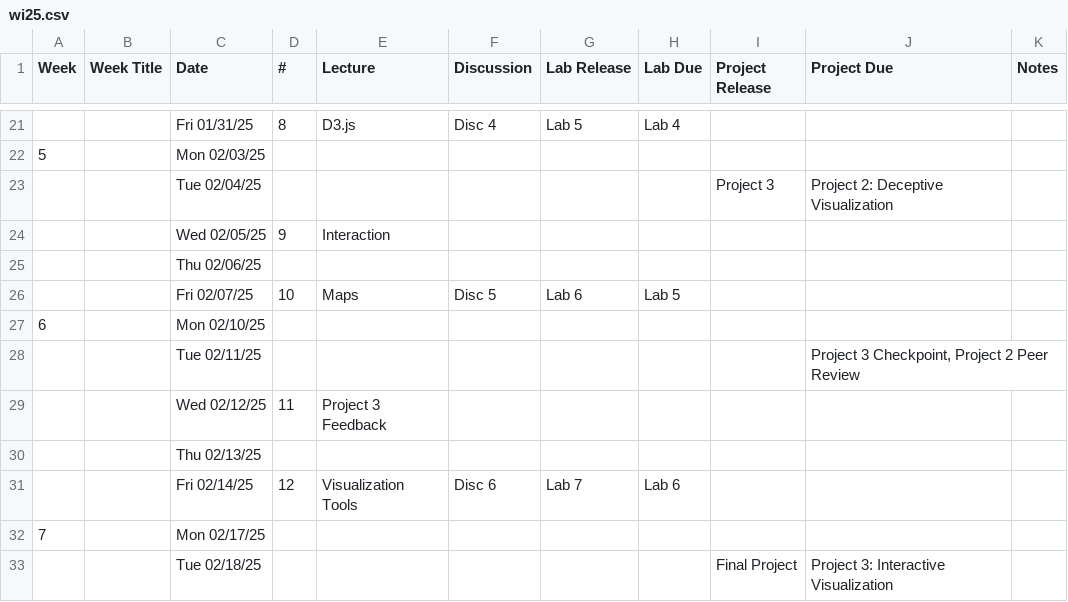
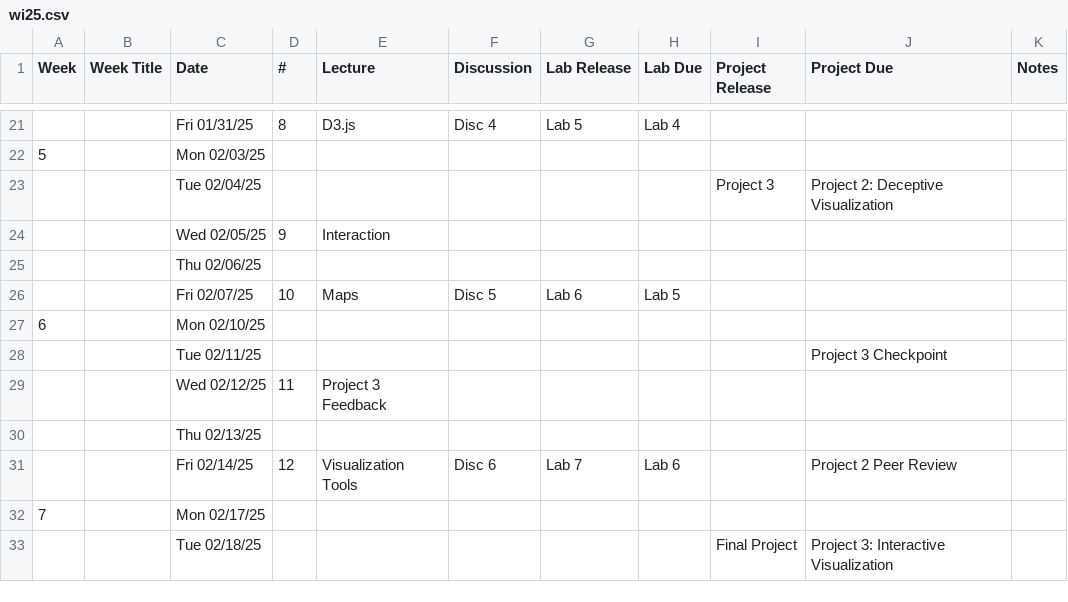
Before and after one commit to dsc-courses/dsc106-2025-wi, a CSV file: scripts/wi25.csv, drawn as a sheet; only a part is shown, gaps mark what is left out.

Commit message:
Peer review date

```diff
--- a/scripts/wi25.csv
+++ b/scripts/wi25.csv
@@ -27,6 +27,6 @@ Week,Week Title,Date,#,Lecture,Discussion,Lab Release,Lab Due,Project Release,Pr
 6,,Mon 02/10/25,,,,,,,,
-,,Tue 02/11/25,,,,,,,"Project 3 Checkpoint, Project 2 Peer Review",
+,,Tue 02/11/25,,,,,,,"Project 3 Checkpoint",
 ,,Wed 02/12/25,11,Project 3 Feedback,,,,,,
 ,,Thu 02/13/25,,,,,,,,
-,,Fri 02/14/25,12,Visualization Tools,Disc 6,Lab 7,Lab 6,,,
+,,Fri 02/14/25,12,Visualization Tools,Disc 6,Lab 7,Lab 6,,Project 2 Peer Review,
 7,,Mon 02/17/25,,,,,,,,
```
